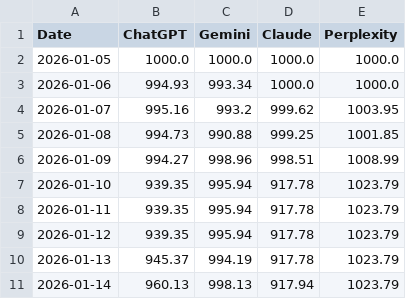
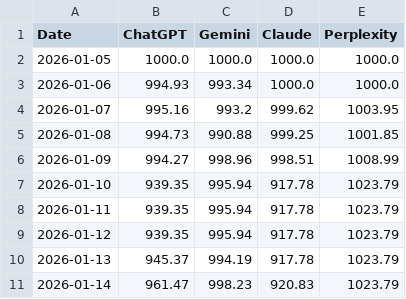
Before and after one commit to Seve1995/ai-portfolio-experiment, a CSV file: logs/performance.csv, drawn as a sheet.

```diff
--- a/logs/performance.csv
+++ b/logs/performance.csv
@@ -10,2 +10,2 @@ Date,ChatGPT,Gemini,Claude,Perplexity
 2026-01-13,945.37,994.19,917.78,1023.79
-2026-01-14,960.13,998.13,917.94,1023.79
+2026-01-14,961.47,998.23,920.83,1023.79
```
Also changed, not shown: 2 other files.
